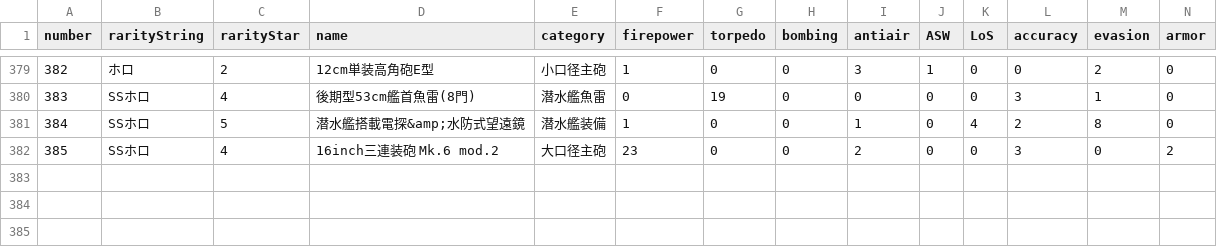
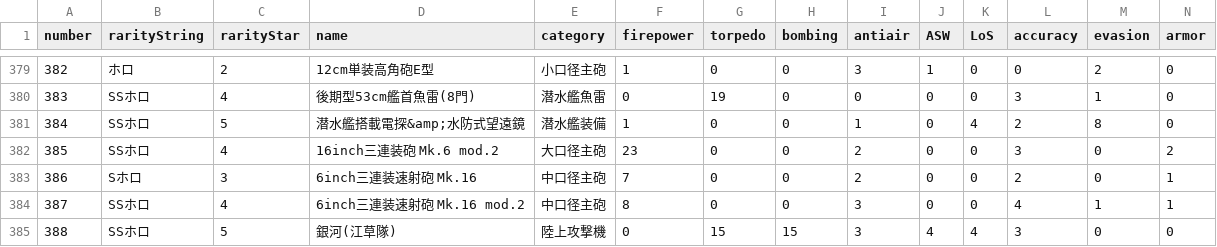
Before and after one commit to thisleaf/thisleaf.github.io, a CSV file: data/kancolle_equipment.csv, drawn as a sheet; only a part is shown, gaps mark what is left out; rows hold the shown columns only; the diff names each change by its address in the sheet, - before the commit and + after, or states it on an @@ line.

```diff
--- a/data/kancolle_equipment.csv
+++ b/data/kancolle_equipment.csv
+row 383: 386 | Sホロ | 3 | 6inch三連装速射砲 Mk.16 | 中口径主砲 | 7 | 0 | 0 | 2 | 0 | 0 | 2 | 0 | 1
+row 384: 387 | SSホロ | 4 | 6inch三連装速射砲 Mk.16 mod.2 | 中口径主砲 | 8 | 0 | 0 | 3 | 0 | 0 | 4 | 1 | 1
+row 385: 388 | SSホロ | 5 | 銀河(江草隊) | 陸上攻撃機 | 0 | 15 | 15 | 3 | 4 | 4 | 3 | 0 | 0
```
Also changed, not shown: data/kancolle_shiplist.csv, 3 other files.
